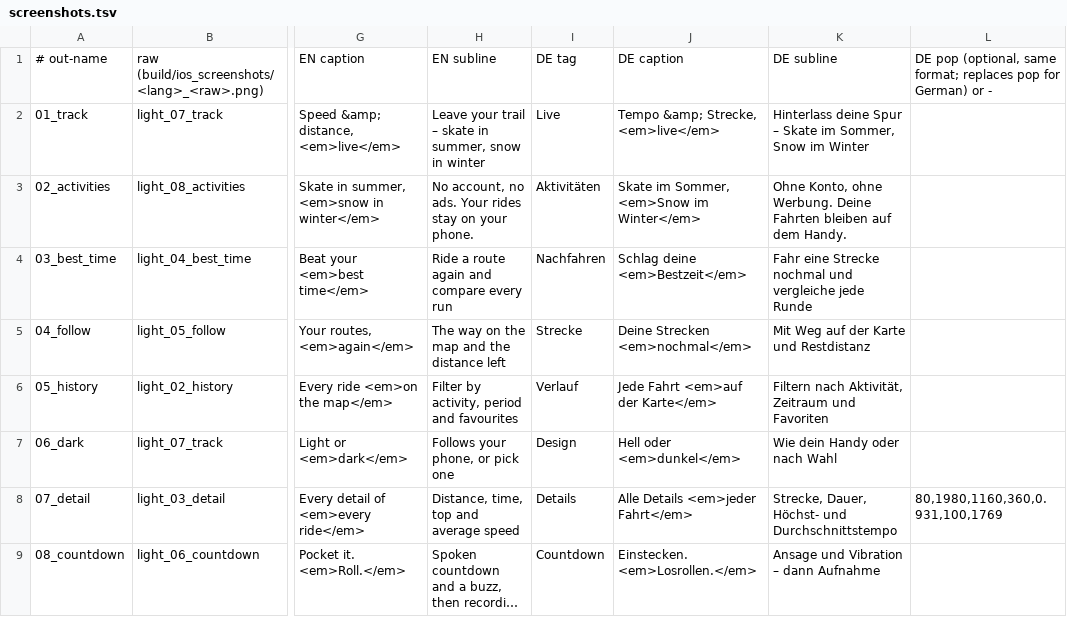
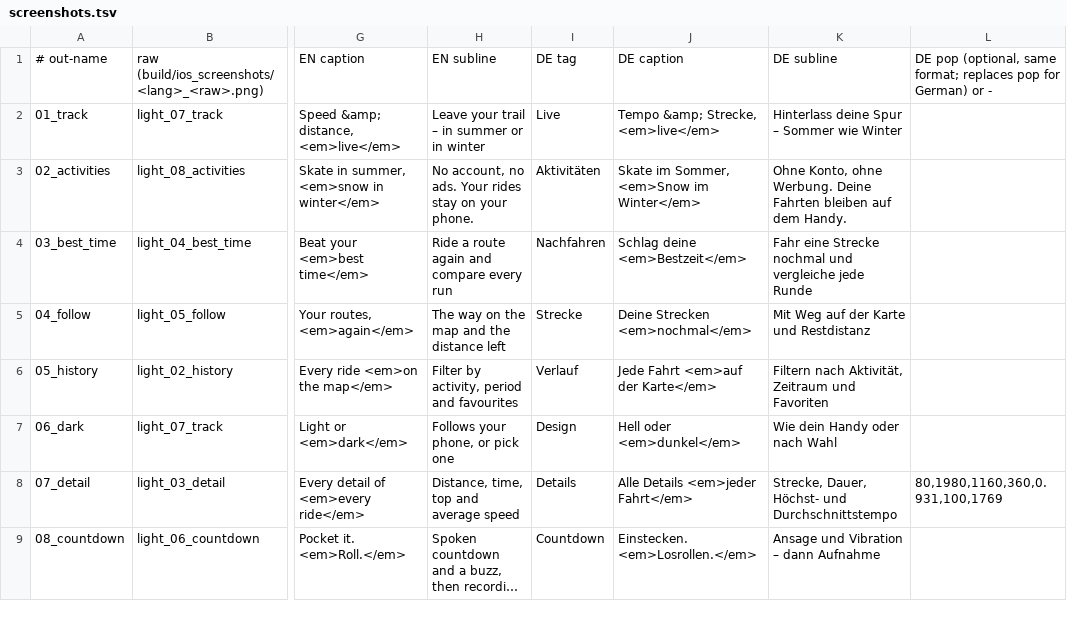
Before and after one commit to Valijuu/Retrail, a TSV file: store/ios/screenshots.tsv, drawn as a sheet; only a part is shown, gaps mark what is left out; long unchanged cells end in …; the diff names each change by its address in the sheet, - before the commit and + after, or states it on an @@ line.

```diff
--- a/store/ios/screenshots.tsv
+++ b/store/ios/screenshots.tsv
-H2: …trail – skate in summer, snow in winter
+H2: …trail – in summer or in winter
-K2: …Spur – Skate im Sommer, Snow im Winter
+K2: …Spur – Sommer wie Winter
```
Also changed, not shown: store/play/screenshots.tsv, 2 other files.
